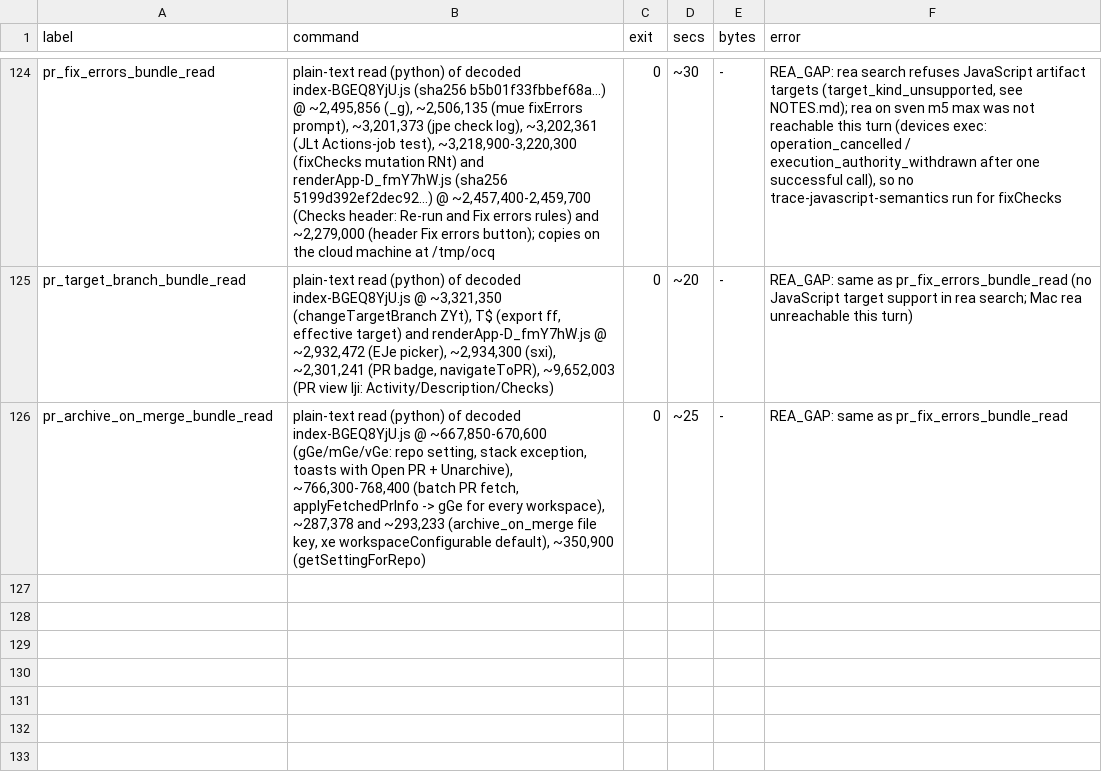
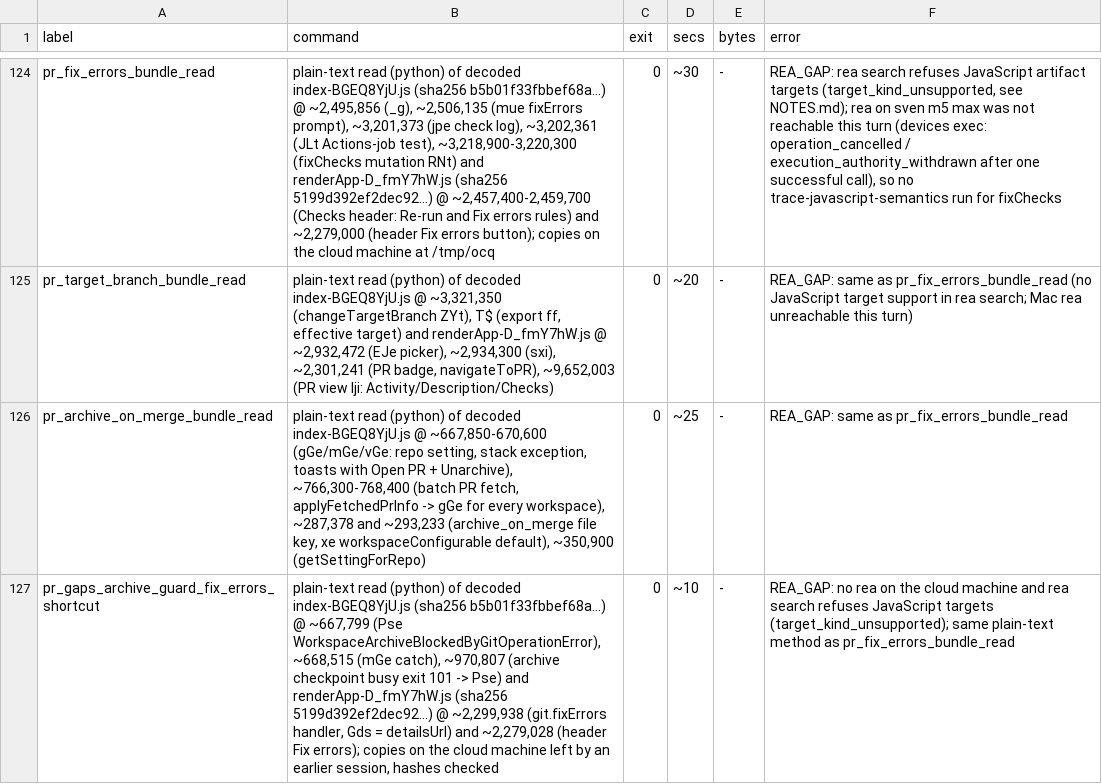
Before and after one commit to reason-machines/openconductor, a TSV file: evidence/rea/rea-invocations.tsv, drawn as a sheet; only a part is shown, gaps mark what is left out; the diff names each change by its address in the sheet, - before the commit and + after, or states it on an @@ line.

```diff
--- a/evidence/rea/rea-invocations.tsv
+++ b/evidence/rea/rea-invocations.tsv
+row 127: pr_gaps_archive_guard_fix_errors_shortcut | plain-text read (python) of decoded index-BGEQ8YjU.js (sha256 b5b01f33fbbef68a...) @ ~667,799 (Pse WorkspaceArchiveBlockedByGitOperationError), ~668,515 (mGe catch), ~970,807 (archive checkpoint busy exit 101 -> Pse) and renderApp-D_fmY7hW.js (sha256 5199d392ef2dec92...) @ ~2,299,938 (git.fixErrors handler, Gds = detailsUrl) and ~2,279,028 (header Fix errors); copies on the cloud machine left by an earlier session, hashes checked | 0 | ~10 | - | REA_GAP: no rea on the cloud machine and rea search refuses JavaScript targets (target_kind_unsupported); same plain-text method as pr_fix_errors_bundle_read
```
Also changed, not shown: 13 other files.
